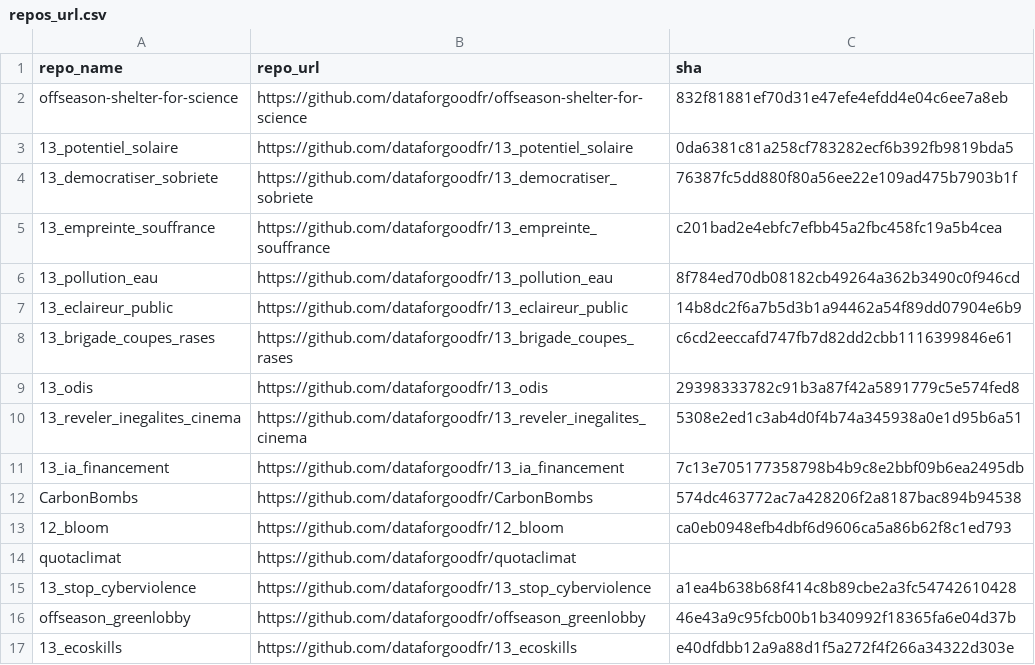
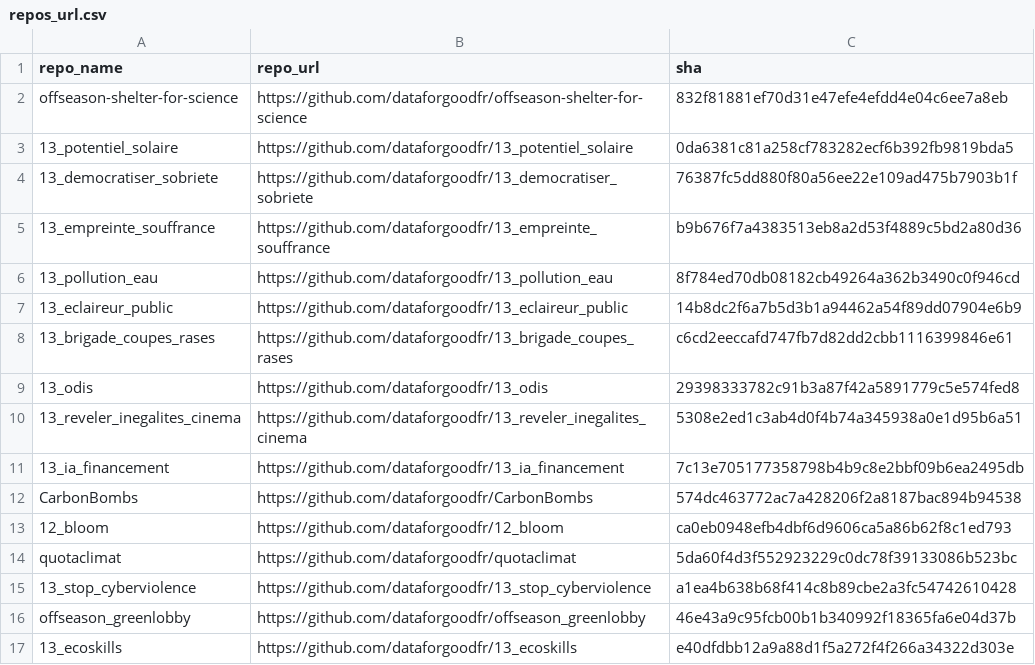
Before and after one commit to thibo24/RIMEL, a CSV file: repos_url.csv, drawn as a sheet; only a part is shown.

```diff
--- a/repos_url.csv
+++ b/repos_url.csv
@@ -4,3 +4,3 @@ offseason-shelter-for-science,https://github.com/dataforgoodfr/offseason-shelter
 13_democratiser_sobriete,https://github.com/dataforgoodfr/13_democratiser_sobriete,76387fc5dd880f80a56ee22e109ad475b7903b1f
-13_empreinte_souffrance,https://github.com/dataforgoodfr/13_empreinte_souffrance,c201bad2e4ebfc7efbb45a2fbc458fc19a5b4cea
+13_empreinte_souffrance,https://github.com/dataforgoodfr/13_empreinte_souffrance,b9b676f7a4383513eb8a2d53f4889c5bd2a80d36
 13_pollution_eau,https://github.com/dataforgoodfr/13_pollution_eau,8f784ed70db08182cb49264a362b3490c0f946cd
@@ -13,3 +13,3 @@ CarbonBombs,https://github.com/dataforgoodfr/CarbonBombs,574dc463772ac7a428206f2
 12_bloom,https://github.com/dataforgoodfr/12_bloom,ca0eb0948efb4dbf6d9606ca5a86b62f8c1ed793
-quotaclimat,https://github.com/dataforgoodfr/quotaclimat
+quotaclimat,https://github.com/dataforgoodfr/quotaclimat,5da60f4d3f552923229c0dc78f39133086b523bc
 13_stop_cyberviolence,https://github.com/dataforgoodfr/13_stop_cyberviolence,a1ea4b638b68f414c8b89cbe2a3fc54742610428
```
Also changed, not shown: 1-qualite/outputs/summary.csv, 3-activite-contributeurs/data/commits_types.csv, 12 other files.
